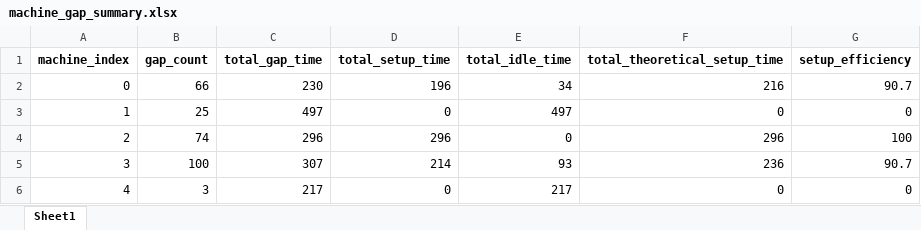
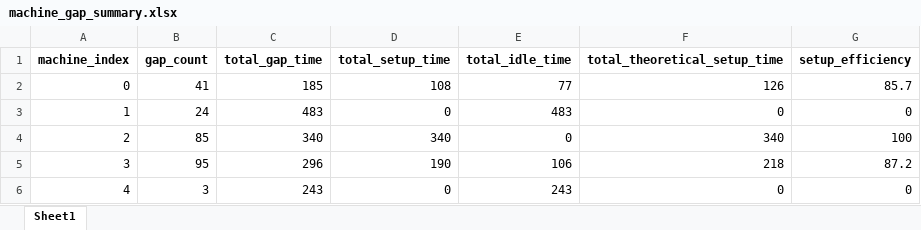
Before and after one commit to Sohyun-B/production-scheduling-system, an Excel workbook: python_engine/data/output/machine_gap_summary.xlsx, sheet Sheet1, drawn as a sheet; values as stored, in another font and other column widths than the file's, no borders; the diff names each change by its address in the sheet, - before the commit and + after, or states it on an @@ line.

```diff
--- a/python_engine/data/output/machine_gap_summary.xlsx (sheet Sheet1)
+++ b/python_engine/data/output/machine_gap_summary.xlsx (sheet Sheet1)
-B2 (gap_count): 66
+B2 (gap_count): 41
-C2 (total_gap_time): 230
+C2 (total_gap_time): 185
-D2 (total_setup_time): 196
+D2 (total_setup_time): 108
-E2 (total_idle_time): 34
+E2 (total_idle_time): 77
-F2 (total_theoretical_setup_time): 216
+F2 (total_theoretical_setup_time): 126
-G2 (setup_efficiency): 90.7
+G2 (setup_efficiency): 85.7
-B3 (gap_count): 25
+B3 (gap_count): 24
-C3 (total_gap_time): 497
+C3 (total_gap_time): 483
-E3 (total_idle_time): 497
+E3 (total_idle_time): 483
-B4 (gap_count): 74
+B4 (gap_count): 85
-C4 (total_gap_time): 296
+C4 (total_gap_time): 340
-D4 (total_setup_time): 296
+D4 (total_setup_time): 340
-F4 (total_theoretical_setup_time): 296
+F4 (total_theoretical_setup_time): 340
-B5 (gap_count): 100
+B5 (gap_count): 95
-C5 (total_gap_time): 307
+C5 (total_gap_time): 296
-D5 (total_setup_time): 214
+D5 (total_setup_time): 190
-E5 (total_idle_time): 93
+E5 (total_idle_time): 106
-F5 (total_theoretical_setup_time): 236
+F5 (total_theoretical_setup_time): 218
-G5 (setup_efficiency): 90.7
+G5 (setup_efficiency): 87.2
-C6 (total_gap_time): 217
+C6 (total_gap_time): 243
-E6 (total_idle_time): 217
+E6 (total_idle_time): 243
```
Also changed, not shown: python_engine/data/input/불가능한 공정 입력값.xlsx, python_engine/data/output/schedule_gaps_detailed.xlsx, 17 other files.
